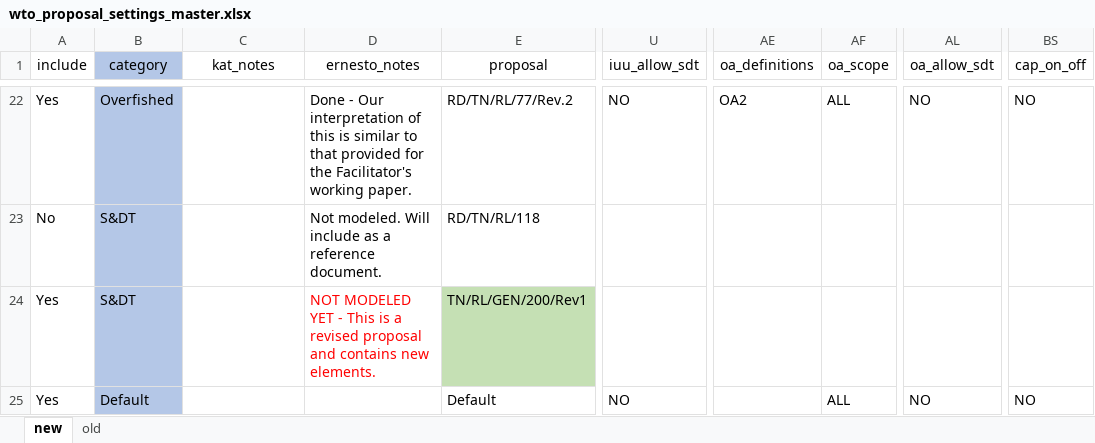
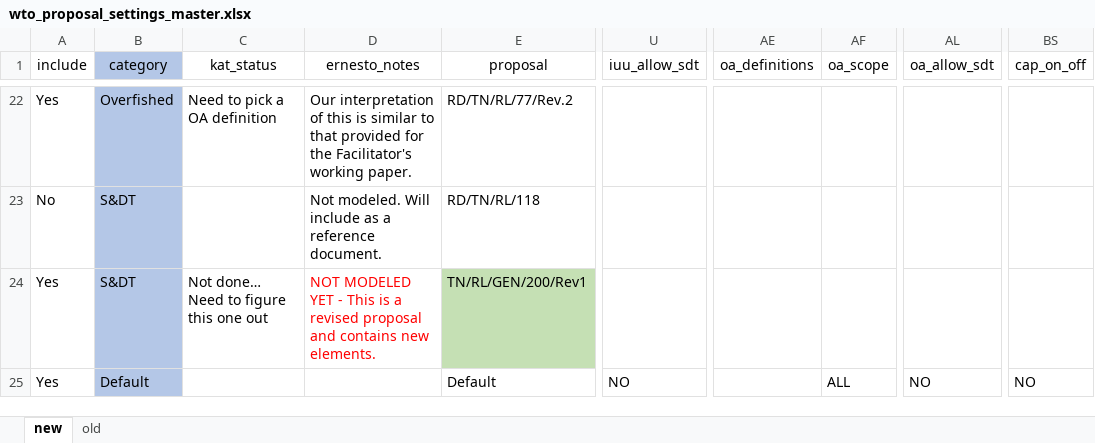
Before and after one commit to emlab-ucsb/SubsidyExplorer, an Excel workbook: app/data/wto_proposal_settings_master.xlsx, sheet new, drawn as a sheet; only a part is shown, gaps mark what is left out; values as stored, in another font and other column widths than the file's, no borders; the diff covers the shown part only; the diff names each change by its address in the sheet, - before the commit and + after, or states it on an @@ line.

```diff
--- a/app/data/wto_proposal_settings_master.xlsx (sheet new)
+++ b/app/data/wto_proposal_settings_master.xlsx (sheet new)
-C1: kat_notes
+C1: kat_status
-C22 (kat_status): (empty)
+C22 (kat_status): Need to pick a OA definition
-D22 (ernesto_notes): Done - Our interpretation…
+D22 (ernesto_notes): Our interpretation…
-U22 (iuu_allow_sdt): NO
+U22 (iuu_allow_sdt): (empty)
-AE22 (oa_definitions): OA2
+AE22 (oa_definitions): (empty)
-AF22 (oa_scope): ALL
+AF22 (oa_scope): (empty)
-AL22 (oa_allow_sdt): NO
+AL22 (oa_allow_sdt): (empty)
-BS22 (cap_on_off): NO
+BS22 (cap_on_off): (empty)
-C24 (kat_status): (empty)
+C24 (kat_status): Not done… Need to figure this one out
```
Also changed, not shown: 67 edited cells and cell formats elsewhere in this sheet, 8 other files.
